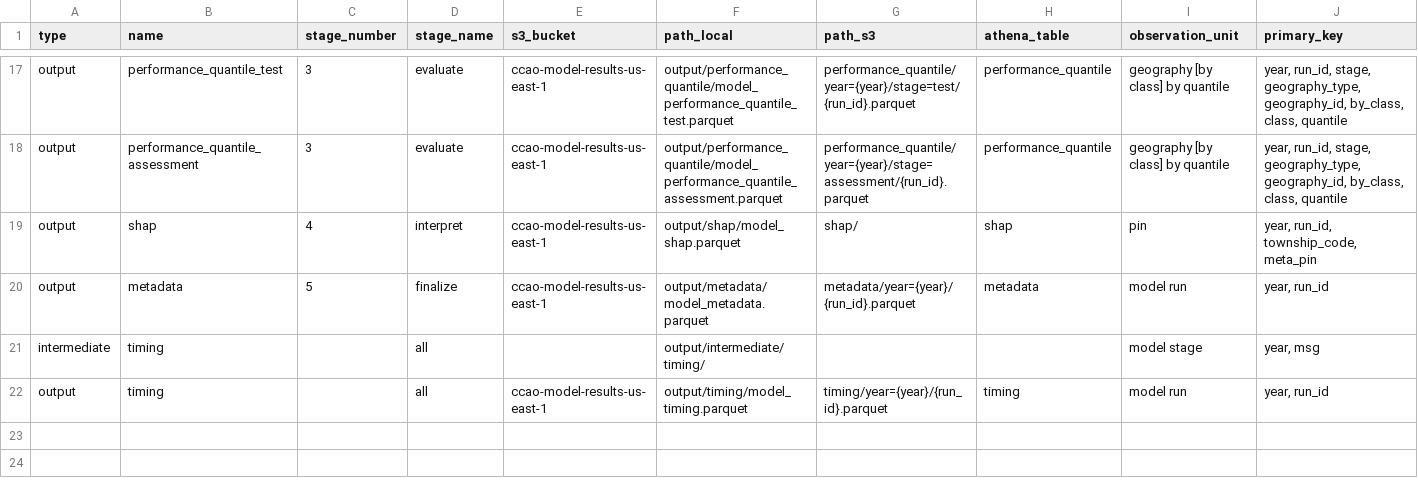
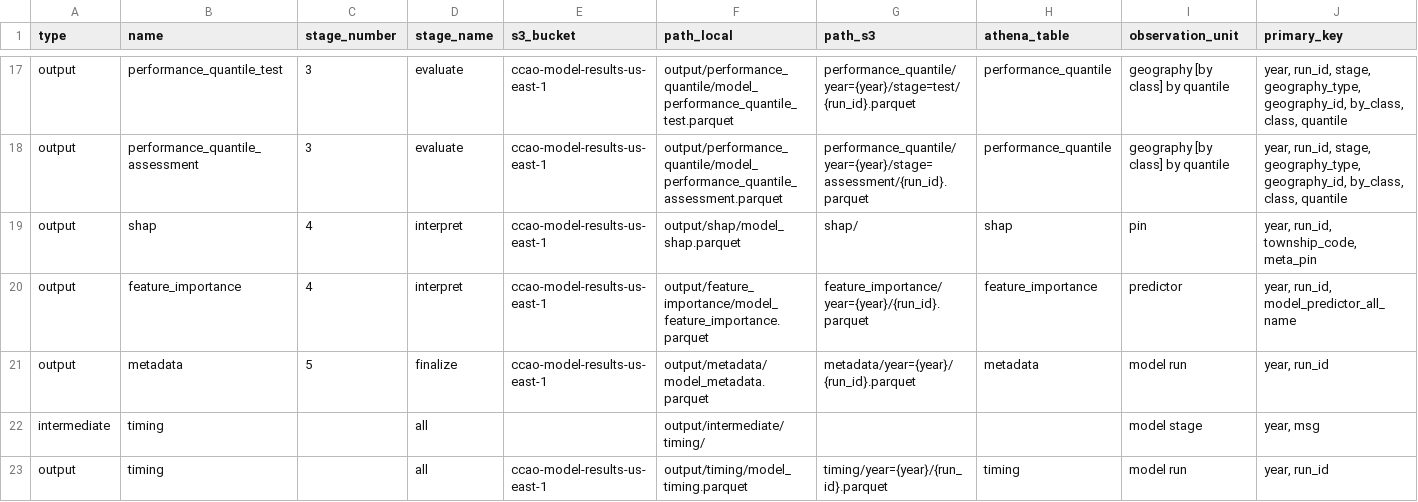
Before and after one commit to ccao-data/model-condo-avm, a CSV file: misc/file_dict.csv, drawn as a sheet; only a part is shown, gaps mark what is left out; rows hold the shown columns only; the diff names each change by its address in the sheet, - before the commit and + after, or states it on an @@ line.

Commit message:
Gain parity with 2023 res model improvements

```diff
--- a/misc/file_dict.csv
+++ b/misc/file_dict.csv
+row 20: output | feature_importance | 4 | interpret | ccao-model-results-us-east-1 | output/feature_importance/model_feature_importance.parquet | feature_importance/year={year}/{run_id}.parquet | feature_importance | predictor | year, run_id, model_predictor_all_name
```
Also changed, not shown: 7 other files.
